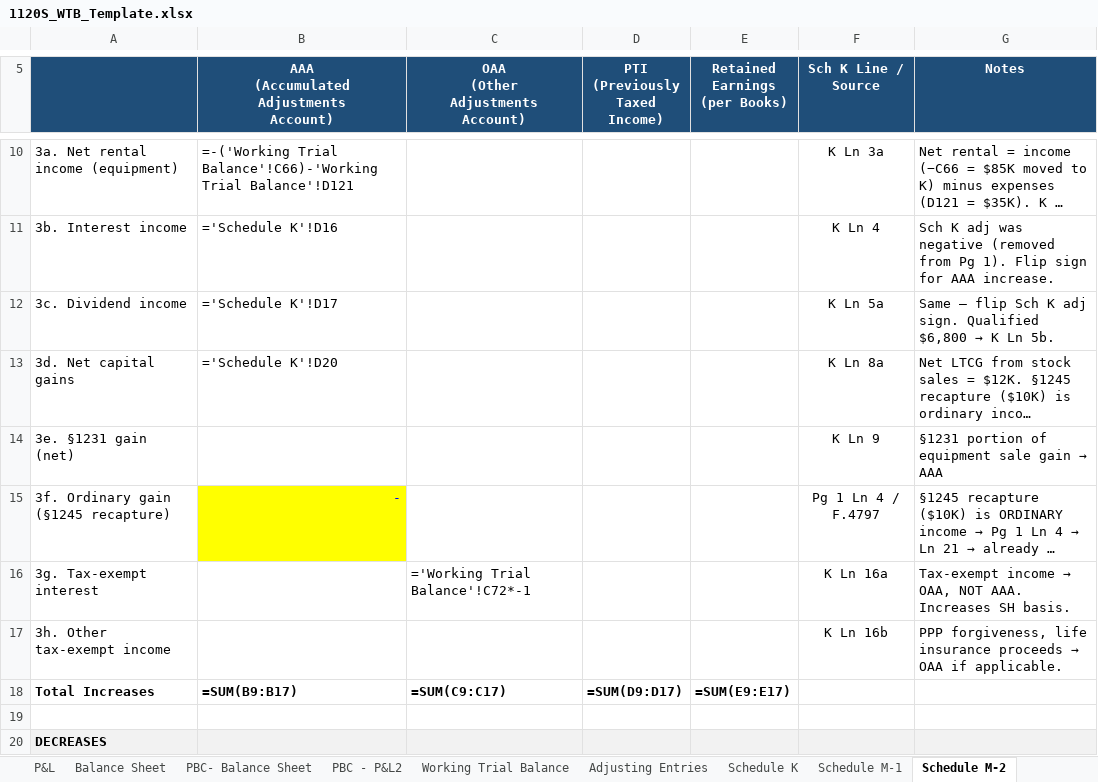
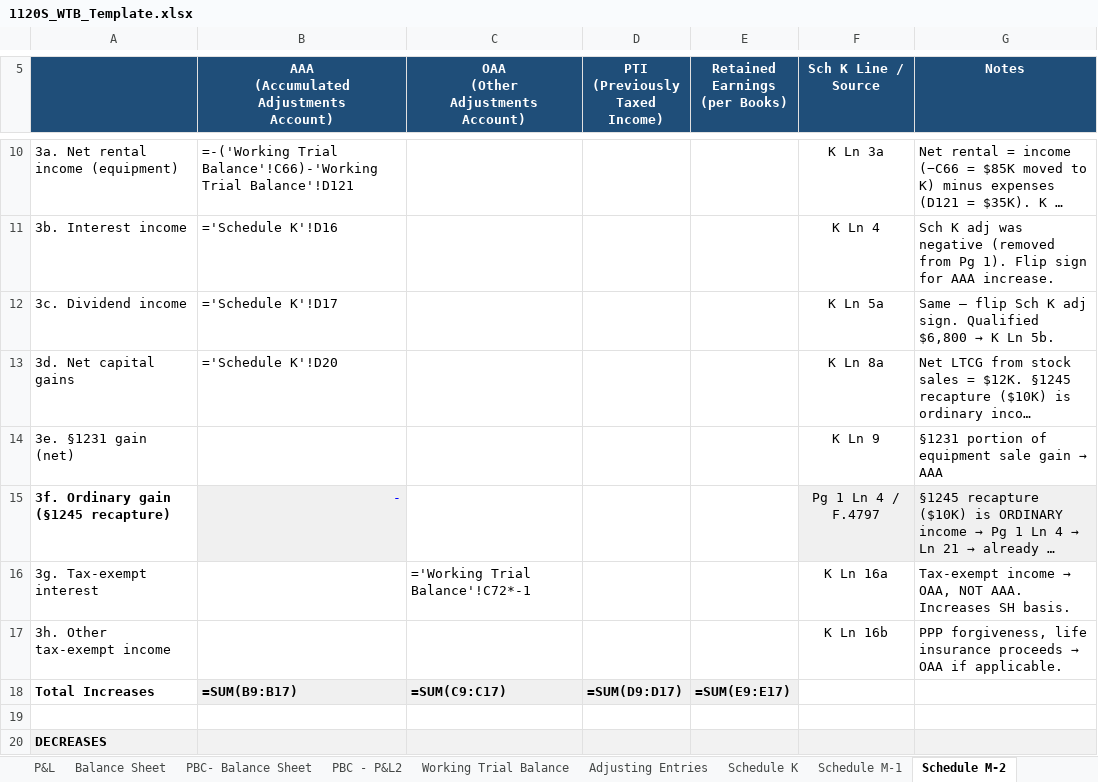
Before and after one commit to tannersettles2-svg/wtb-generator, an Excel workbook: templates/1120S_WTB_Template.xlsx, sheet Schedule M-2, drawn as a sheet; only a part is shown, gaps mark what is left out; long unchanged cells end in …; values as stored, in another font and other column widths than the file's, no borders; formulas without a stored value are shown as written; the diff covers the shown part only; the diff names each change by its address in the sheet, - before the commit and + after, or states it on an @@ line.

```diff
--- a/templates/1120S_WTB_Template.xlsx (sheet Schedule M-2)
+++ b/templates/1120S_WTB_Template.xlsx (sheet Schedule M-2)
-A15 bold: off
+A15 bold: on
-B15 fill: #FFFF00
+B15 fill: #F0F0F0
-F15:G15 fill: none
+F15:G15 fill: #F0F0F0
-B18:E18 fill: none
+B18:E18 fill: #F0F0F0
```
Also changed, not shown: cell formats elsewhere in this sheet, sheet Working Trial Balance, sheet PBC- Balance Sheet, sheet PBC - P&L2, sheet Schedule M-3, sheet P&L, sheet Schedule M-1, 2 more sheets, templates/1065_WTB_Template.xlsx, templates/1120_WTB_Template.xlsx, 1 other file.
